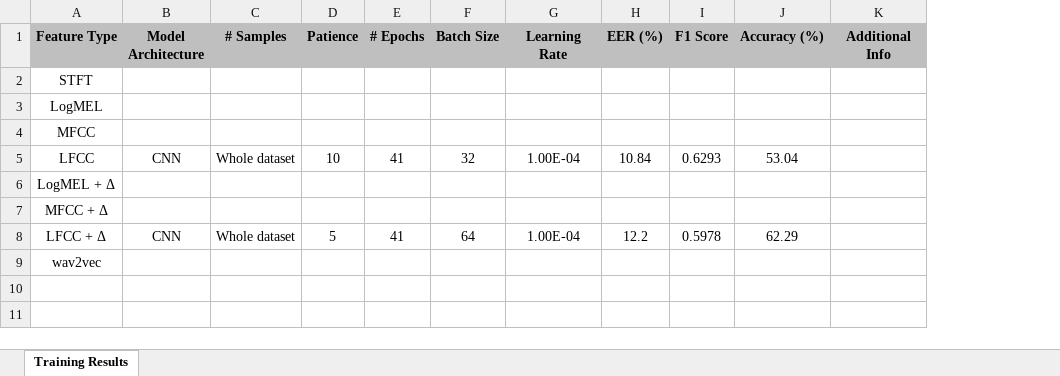
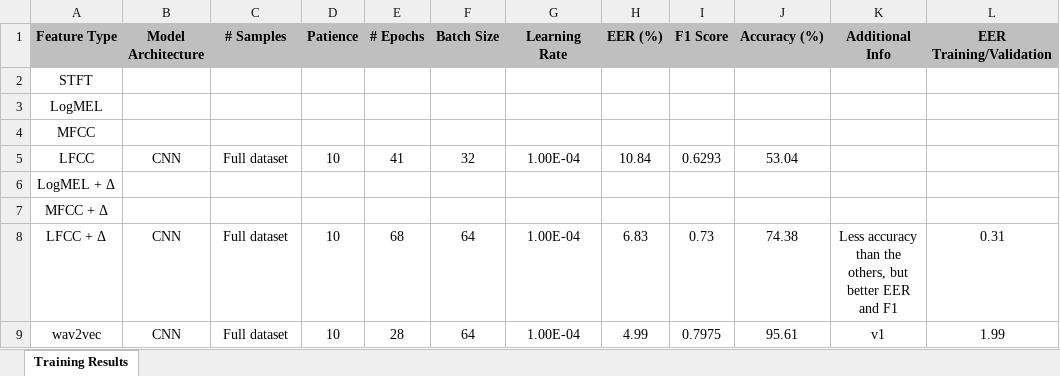
Before and after one commit to LizLz/Deepfake_Detection, an Excel workbook: Training_Results_Template_with_Charts.xlsx, sheet Training Results, drawn as a sheet; values as stored, in another font and other column widths than the file's, no borders; charts and pictures and table styles not drawn; the diff names each change by its address in the sheet, - before the commit and + after, or states it on an @@ line.

Commit message:
- Best LFCC + Delta model so far - Updated the spreadsheet with wav2vec results

```diff
--- a/Training_Results_Template_with_Charts.xlsx (sheet Training Results)
+++ b/Training_Results_Template_with_Charts.xlsx (sheet Training Results)
+column L (EER Training/Validation), rows 8-9: 0.31 | 1.99
-C5 (# Samples): Whole dataset
+C5 (# Samples): Full dataset
-C8 (# Samples): Whole dataset
+C8 (# Samples): Full dataset
-D8 (Patience): 5
+D8 (Patience): 10
-E8 (# Epochs): 41
+E8 (# Epochs): 68
-H8 (EER (%)): 12.2
+H8 (EER (%)): 6.83
-I8 (F1 Score): 0.5978
+I8 (F1 Score): 0.73
-J8 (Accuracy (%)): 62.29
+J8 (Accuracy (%)): 74.38
-K8 (Additional Info): (empty)
+K8 (Additional Info): Less accuracy than the others, but better EER and F1
-B9 (Model Architecture): (empty)
+B9 (Model Architecture): CNN
-C9 (# Samples): (empty)
+C9 (# Samples): Full dataset
-D9 (Patience): (empty)
+D9 (Patience): 10
-E9 (# Epochs): (empty)
+E9 (# Epochs): 28
-F9 (Batch Size): (empty)
+F9 (Batch Size): 64
-G9 (Learning Rate): (empty)
+G9 (Learning Rate): 1.00E-04
-H9 (EER (%)): (empty)
+H9 (EER (%)): 4.99
-I9 (F1 Score): (empty)
+I9 (F1 Score): 0.7975
-J9 (Accuracy (%)): (empty)
+J9 (Accuracy (%)): 95.61
-K9 (Additional Info): (empty)
+K9 (Additional Info): v1
```
Also changed, not shown: charts or pictures, 4 other files.
